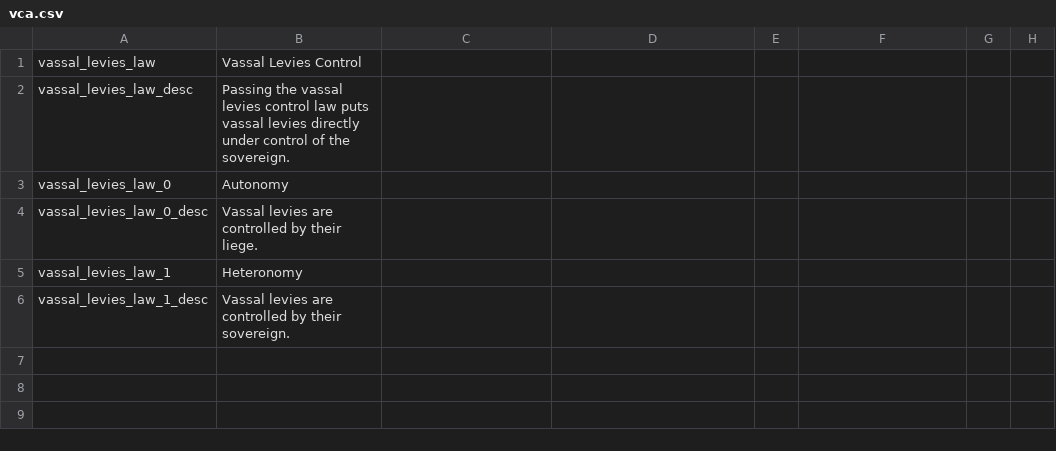
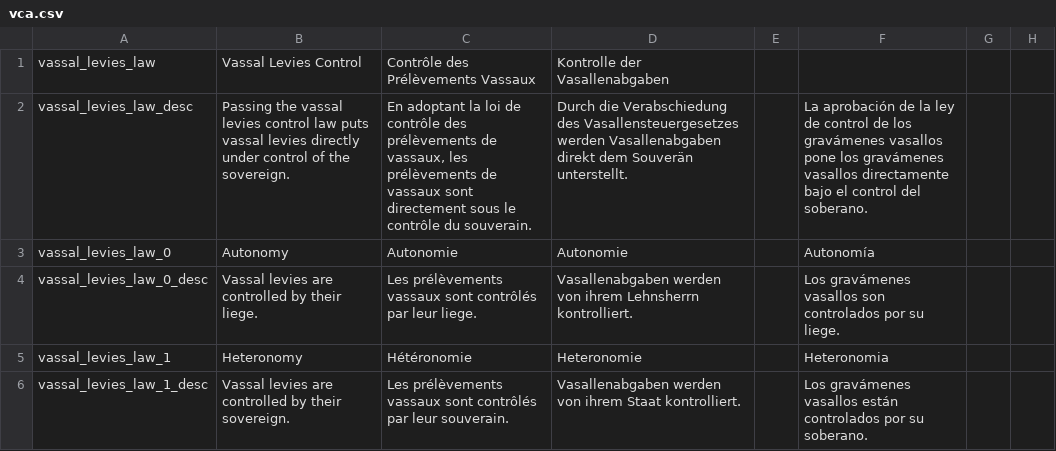
Before and after one commit to praetorg/ck2-vassal-call-to-arms, a CSV file: vca/localisation/vca.csv, drawn as a sheet; only a part is shown; the diff names each change by its address in the sheet, - before the commit and + after, or states it on an @@ line.

Commit message:
rudimentary localisation

```diff
--- a/vca/localisation/vca.csv
+++ b/vca/localisation/vca.csv
-C1: (empty)
+C1: Contrôle des Prélèvements Vassaux
-D1: (empty)
+D1: Kontrolle der Vasallenabgaben
-C2: (empty)
+C2: En adoptant la loi de contrôle des prélèvements de vassaux, les prélèvements de vassaux sont directement sous le contrôle du souverain.
-D2: (empty)
+D2: Durch die Verabschiedung des Vasallensteuergesetzes werden Vasallenabgaben direkt dem Souverän unterstellt.
-F2: (empty)
+F2: La aprobación de la ley de control de los gravámenes vasallos pone los gravámenes vasallos directamente bajo el control del soberano.
-C3: (empty)
+C3: Autonomie
-D3: (empty)
+D3: Autonomie
-F3: (empty)
+F3: Autonomía
-C4: (empty)
+C4: Les prélèvements vassaux sont contrôlés par leur liege.
-D4: (empty)
+D4: Vasallenabgaben werden von ihrem Lehnsherrn kontrolliert.
-F4: (empty)
+F4: Los gravámenes vasallos son controlados por su liege.
-C5: (empty)
+C5: Hétéronomie
-D5: (empty)
+D5: Heteronomie
-F5: (empty)
+F5: Heteronomia
-C6: (empty)
+C6: Les prélèvements vassaux sont contrôlés par leur souverain.
-D6: (empty)
+D6: Vasallenabgaben werden von ihrem Staat kontrolliert.
-F6: (empty)
+F6: Los gravámenes vasallos están controlados por su soberano.
```
